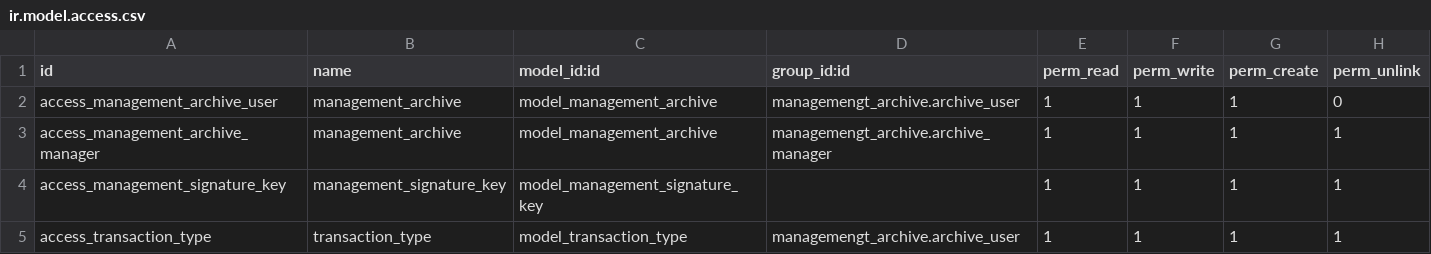
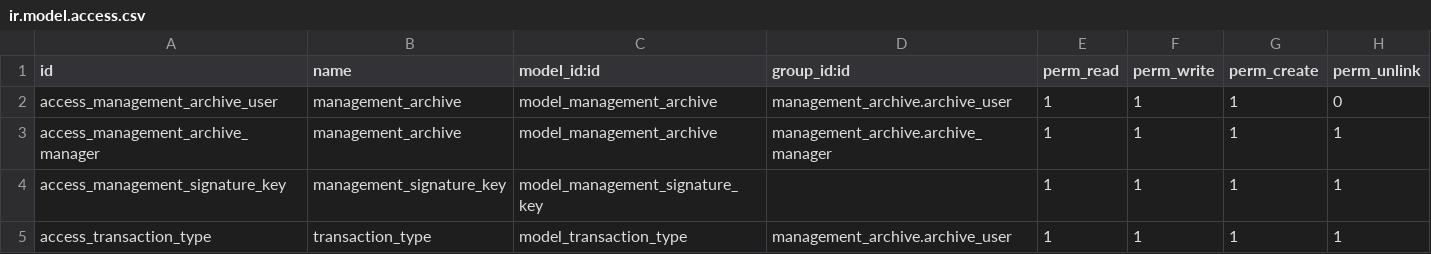
Before and after one commit to powerfulman86/management_archive, a CSV file: security/ir.model.access.csv, drawn as a sheet.

```diff
--- a/security/ir.model.access.csv
+++ b/security/ir.model.access.csv
@@ -1,5 +1,5 @@
 id,name,model_id:id,group_id:id,perm_read,perm_write,perm_create,perm_unlink
-access_management_archive_user,management_archive,model_management_archive,managemengt_archive.archive_user,1,1,1,0
-access_management_archive_manager,management_archive,model_management_archive,managemengt_archive.archive_manager,1,1,1,1
+access_management_archive_user,management_archive,model_management_archive,management_archive.archive_user,1,1,1,0
+access_management_archive_manager,management_archive,model_management_archive,management_archive.archive_manager,1,1,1,1
 access_management_signature_key,management_signature_key,model_management_signature_key,,1,1,1,1
-access_transaction_type,transaction_type,model_transaction_type,managemengt_archive.archive_user,1,1,1,1
+access_transaction_type,transaction_type,model_transaction_type,management_archive.archive_user,1,1,1,1
```
Also changed, not shown: 5 other files.
